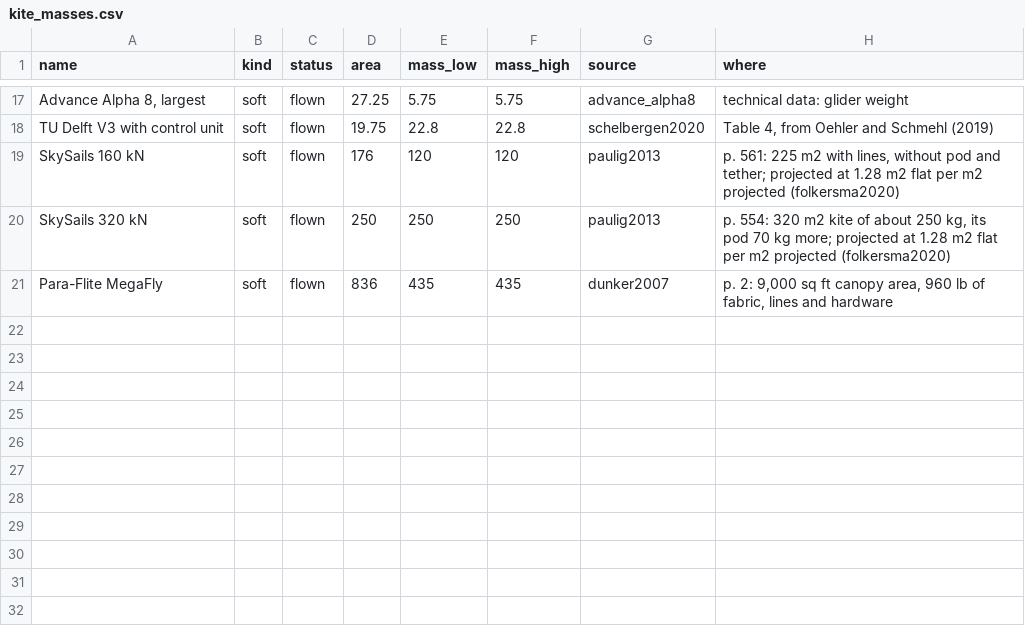
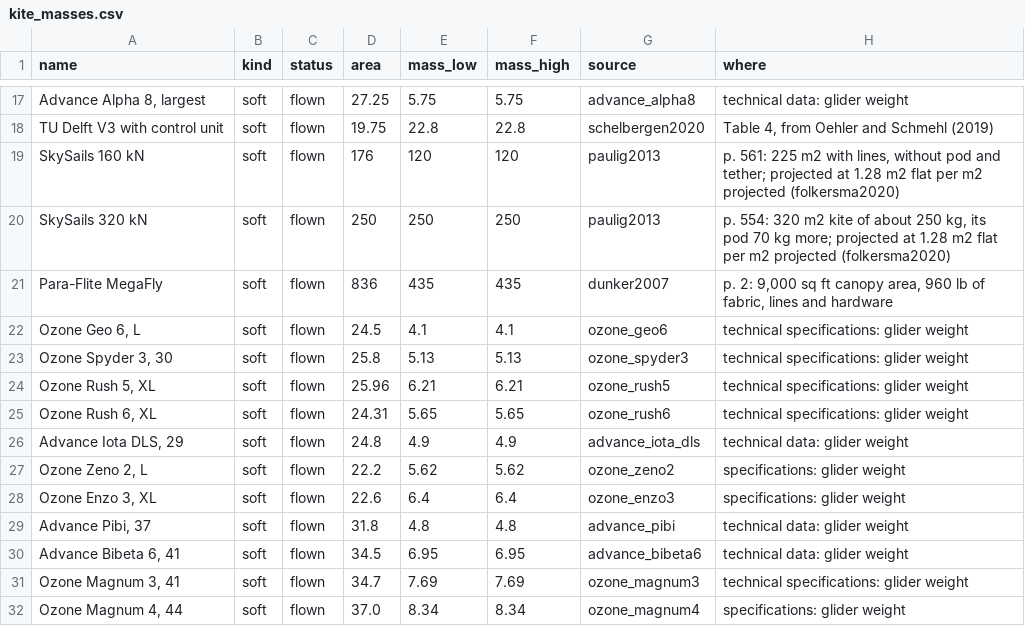
Before and after one commit to 1-Bart-1/WindShipOpt.jl, a CSV file: data/kite_masses.csv, drawn as a sheet; only a part is shown, gaps mark what is left out; the diff names each change by its address in the sheet, - before the commit and + after, or states it on an @@ line.

```diff
--- a/data/kite_masses.csv
+++ b/data/kite_masses.csv
+row 22: Ozone Geo 6, L | soft | flown | 24.5 | 4.1 | 4.1 | ozone_geo6 | technical specifications: glider weight
+row 23: Ozone Spyder 3, 30 | soft | flown | 25.8 | 5.13 | 5.13 | ozone_spyder3 | technical specifications: glider weight
+row 24: Ozone Rush 5, XL | soft | flown | 25.96 | 6.21 | 6.21 | ozone_rush5 | technical specifications: glider weight
+row 25: Ozone Rush 6, XL | soft | flown | 24.31 | 5.65 | 5.65 | ozone_rush6 | technical specifications: glider weight
+row 26: Advance Iota DLS, 29 | soft | flown | 24.8 | 4.9 | 4.9 | advance_iota_dls | technical data: glider weight
+row 27: Ozone Zeno 2, L | soft | flown | 22.2 | 5.62 | 5.62 | ozone_zeno2 | specifications: glider weight
+row 28: Ozone Enzo 3, XL | soft | flown | 22.6 | 6.4 | 6.4 | ozone_enzo3 | specifications: glider weight
+row 29: Advance Pibi, 37 | soft | flown | 31.8 | 4.8 | 4.8 | advance_pibi | technical data: glider weight
+row 30: Advance Bibeta 6, 41 | soft | flown | 34.5 | 6.95 | 6.95 | advance_bibeta6 | technical data: glider weight
+row 31: Ozone Magnum 3, 41 | soft | flown | 34.7 | 7.69 | 7.69 | ozone_magnum3 | technical specifications: glider weight
+row 32: Ozone Magnum 4, 44 | soft | flown | 37.0 | 8.34 | 8.34 | ozone_magnum4 | specifications: glider weight
```
Also changed, not shown: paper/sources.csv, 22 other files.
